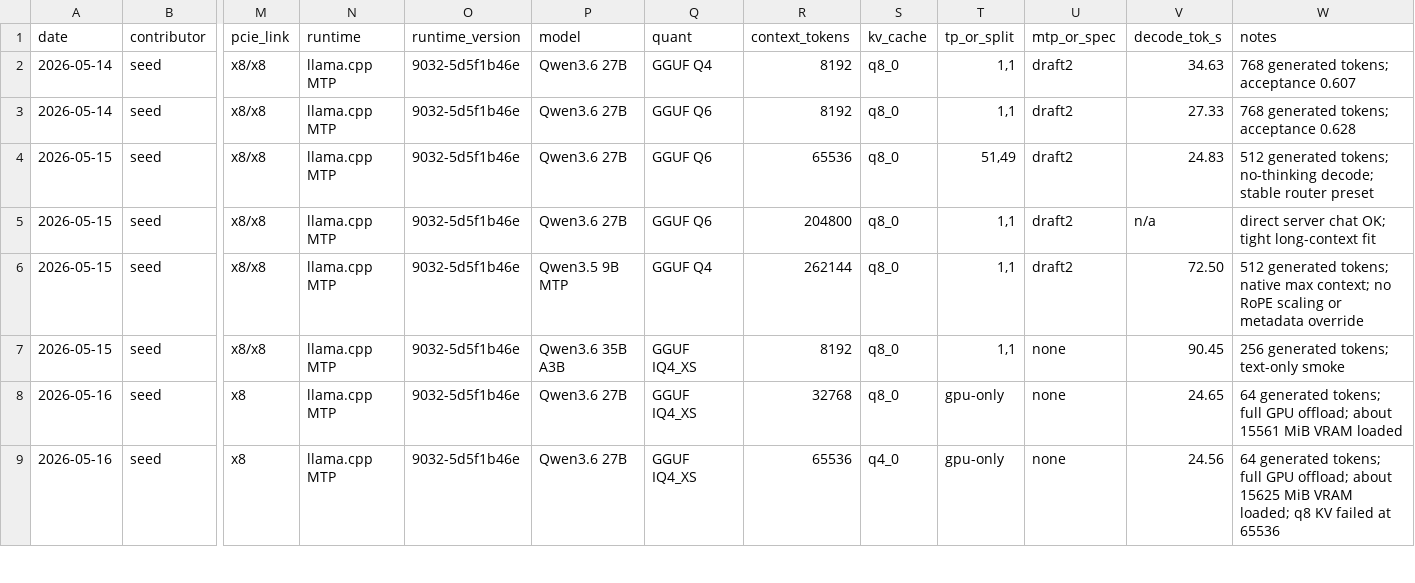
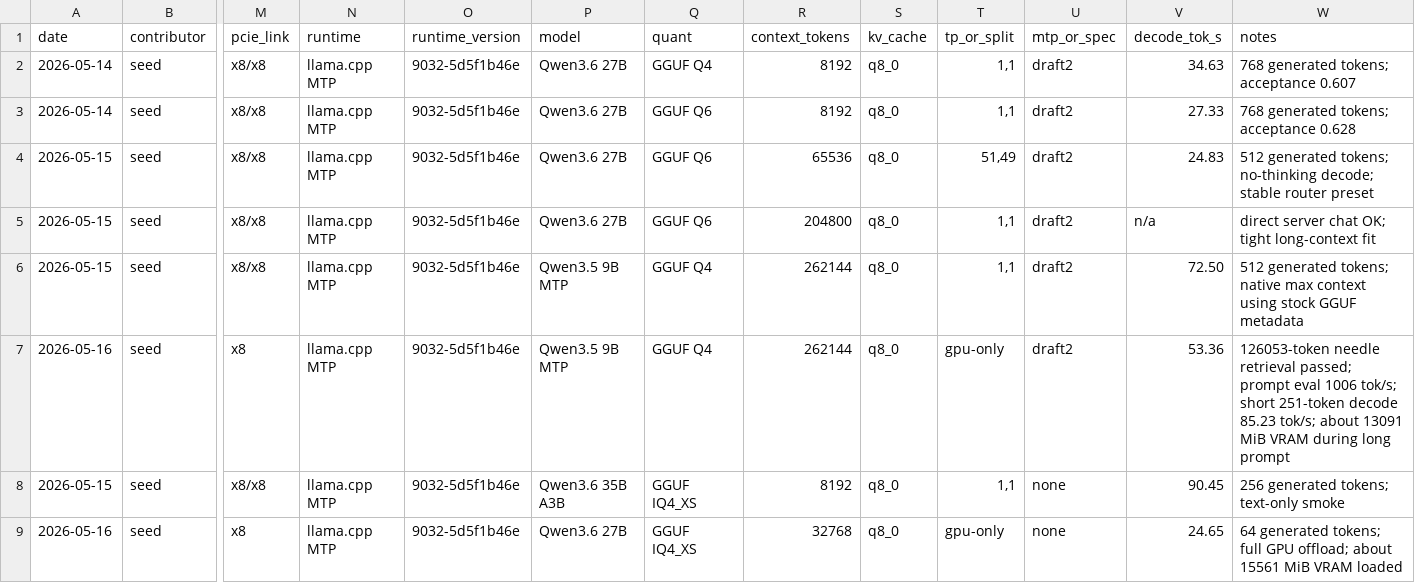
Before and after one commit to aicatalyst-team/club-5060ti, a CSV file: data/community-results.csv, drawn as a sheet; only a part is shown, gaps mark what is left out; the shorter side is filled out with more unchanged rows; rows hold the shown columns only; the diff names each change by its address in the sheet, - before the commit and + after, or states it on an @@ line.

Commit message:
docs: add single-card 9b context result

```diff
--- a/data/community-results.csv
+++ b/data/community-results.csv
-W6 (notes): …native max context; no RoPE scaling or metadata override
+W6 (notes): …native max context using stock GGUF metadata
+row 7: 2026-05-16 | seed | x8 | llama.cpp MTP | 9032-5d5f1b46e | Qwen3.5 9B MTP | GGUF Q4 | 262144 | q8_0 | gpu-only | draft2 | 53.36 | 126053-token needle retrieval passed; prompt eval 1006 tok/s; short 251-token decode 85.23 tok/s; about 13091 MiB VRAM during long prompt
```
Also changed, not shown: 8 other files.
